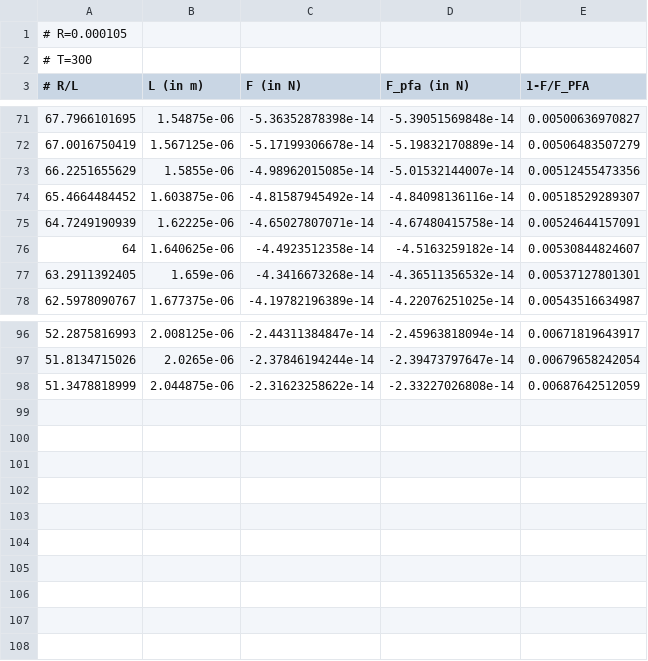
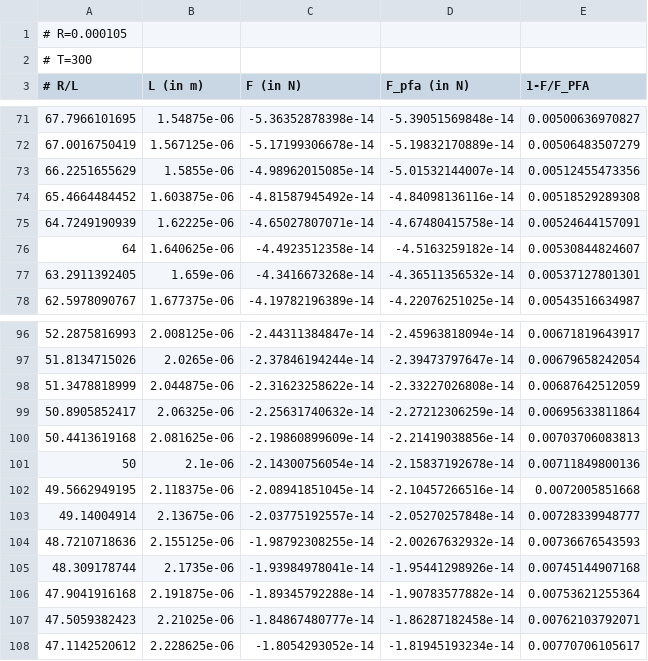
Before and after one commit to michael-hartmann/caps, a CSV file: data/pfa/T=300K/R105mu/F.csv, drawn as a sheet; only a part is shown, gaps mark what is left out.

```diff
--- a/data/pfa/T=300K/R105mu/F.csv
+++ b/data/pfa/T=300K/R105mu/F.csv
@@ -73,3 +73,3 @@
 66.2251655629, 1.5855e-06, -4.98962015085e-14, -5.01532144007e-14, 0.00512455473356
-65.4664484452, 1.603875e-06, -4.81587945492e-14, -4.84098136116e-14, 0.00518529289307
+65.4664484452, 1.603875e-06, -4.81587945492e-14, -4.84098136116e-14, 0.00518529289308
 64.7249190939, 1.62225e-06, -4.65027807071e-14, -4.67480415758e-14, 0.00524644157091
@@ -98 +98,11 @@
 51.3478818999, 2.044875e-06, -2.31623258622e-14, -2.33227026808e-14, 0.00687642512059
+50.8905852417, 2.06325e-06, -2.25631740632e-14, -2.27212306259e-14, 0.00695633811864
+50.4413619168, 2.081625e-06, -2.19860899609e-14, -2.21419038856e-14, 0.00703706083813
+50, 2.1e-06, -2.14300756054e-14, -2.15837192678e-14, 0.00711849800136
+49.5662949195, 2.118375e-06, -2.08941851045e-14, -2.10457266516e-14, 0.0072005851668
+49.14004914, 2.13675e-06, -2.03775192557e-14, -2.05270257848e-14, 0.00728339948777
+48.7210718636, 2.155125e-06, -1.98792308255e-14, -2.00267632932e-14, 0.00736676543593
+48.309178744, 2.1735e-06, -1.93984978041e-14, -1.95441298926e-14, 0.00745144907168
+47.9041916168, 2.191875e-06, -1.89345792288e-14, -1.90783577882e-14, 0.00753621255364
+47.5059382423, 2.21025e-06, -1.84867480777e-14, -1.86287182458e-14, 0.00762103792071
+47.1142520612, 2.228625e-06, -1.8054293052e-14, -1.81945193234e-14, 0.00770706105617
```
Also changed, not shown: data/pfa/T=300K/R105mu/E.csv, 10 other files.
